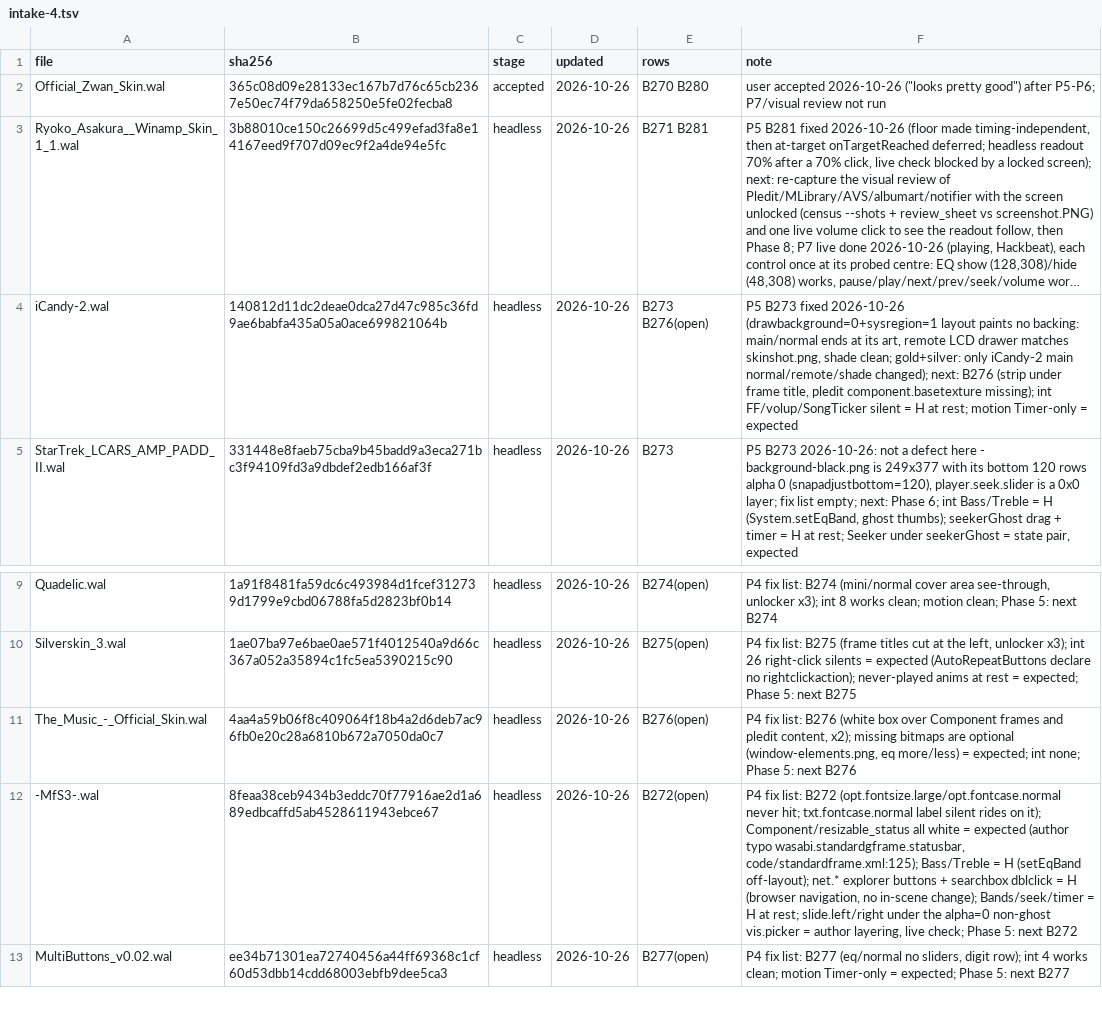
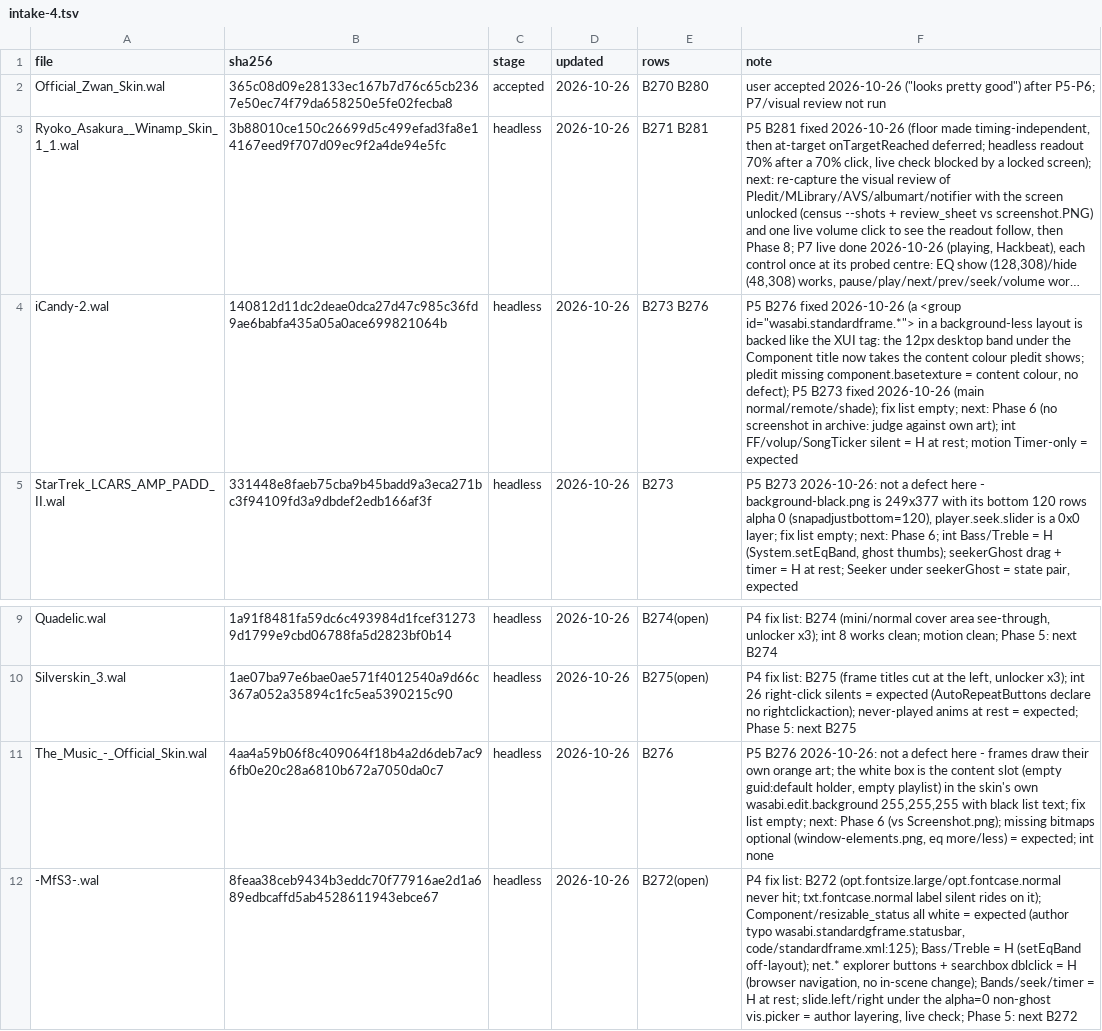
Before and after one commit to ad-repo/nullplayer, a TSV file: docs/winamp-modern/intakes/intake-4.tsv, drawn as a sheet; only a part is shown, gaps mark what is left out; the shorter side is filled out with more unchanged rows; long unchanged cells end in …; the diff names each change by its address in the sheet, - before the commit and + after, or states it on an @@ line.

```diff
--- a/docs/winamp-modern/intakes/intake-4.tsv
+++ b/docs/winamp-modern/intakes/intake-4.tsv
-E4 (rows): B273 B276(open)
+E4 (rows): B273 B276
-F4 (note): P5 B273 fixed 2026-10-26 (drawbackground=0+sysregion=1 layout paints no backing: main/normal ends at its art, remote LCD drawer matches skinshot.png, shade clean; gold+silver: only iCandy-2 main normal/remote/shade changed); next: B276 (strip under frame title, pledit component.basetexture missing); int FF/volup/SongTicker…
+F4 (note): P5 B276 fixed 2026-10-26 (a <group id="wasabi.standardframe.*"> in a background-less layout is backed like the XUI tag: the 12px desktop band under the Component title now takes the content colour pledit shows; pledit missing component.basetexture = content colour, no defect); P5 B273 fixed 2026-10-26 (main normal/remote/shade); fix list empty; next: Phase 6 (no screenshot in archive: judge against own art); int FF/volup/SongTicker…
-E11 (rows): B276(open)
+E11 (rows): B276
-F11 (note): P4 fix list: B276 (white box over Component frames and pledit content, x2); missing bitmaps are optional (window-elements.png, eq more/less) = expected; int none; Phase 5: next B276
+F11 (note): P5 B276 2026-10-26: not a defect here - frames draw their own orange art; the white box is the content slot (empty guid:default holder, empty playlist) in the skin's own wasabi.edit.background 255,255,255 with black list text; fix list empty; next: Phase 6 (vs Screenshot.png); missing bitmaps optional (window-elements.png, eq more/less) = expected; int none
```
Also changed, not shown: 5 other files.
